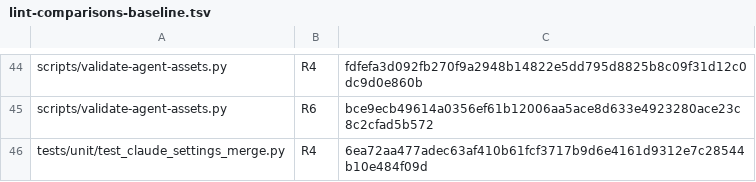
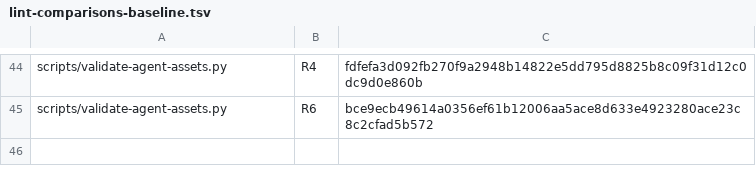
Before and after one commit to mryfmo/dotfiles, a TSV file: scripts/lint-comparisons-baseline.tsv, drawn as a sheet; only a part is shown, gaps mark what is left out; the diff names each change by its address in the sheet, - before the commit and + after, or states it on an @@ line.

```diff
--- a/scripts/lint-comparisons-baseline.tsv
+++ b/scripts/lint-comparisons-baseline.tsv
-row 46: tests/unit/test_claude_settings_merge.py | R4 | 6ea72aa477adec63af410b61fcf3717b9d6e4161d9312e7c28544b10e484f09d
```
Also changed, not shown: 5 other files.
